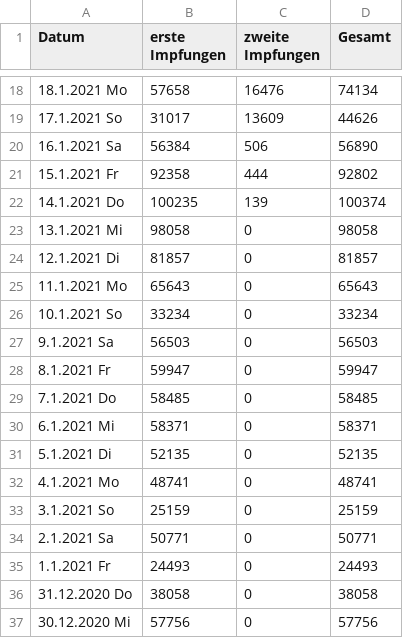
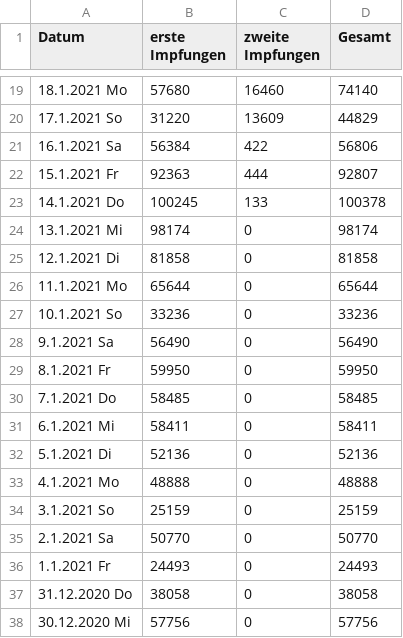
Before and after one commit to JohannesKonings/corona-numbers, a CSV file: _data/Impfquotenmonitoring_cleansed.csv, drawn as a sheet; only a part is shown, gaps mark what is left out; the diff covers the shown part only.

```diff
--- a/_data/Impfquotenmonitoring_cleansed.csv
+++ b/_data/Impfquotenmonitoring_cleansed.csv
@@ -18,18 +19,18 @@ Datum, erste Impfungen, zweite Impfungen, Gesamt
-18.1.2021 Mo,57658,16476,74134
-17.1.2021 So,31017,13609,44626
-16.1.2021 Sa,56384,506,56890
-15.1.2021 Fr,92358,444,92802
-14.1.2021 Do,100235,139,100374
-13.1.2021 Mi,98058,0,98058
-12.1.2021 Di,81857,0,81857
-11.1.2021 Mo,65643,0,65643
-10.1.2021 So,33234,0,33234
-9.1.2021 Sa,56503,0,56503
-8.1.2021 Fr,59947,0,59947
+18.1.2021 Mo,57680,16460,74140
+17.1.2021 So,31220,13609,44829
+16.1.2021 Sa,56384,422,56806
+15.1.2021 Fr,92363,444,92807
+14.1.2021 Do,100245,133,100378
+13.1.2021 Mi,98174,0,98174
+12.1.2021 Di,81858,0,81858
+11.1.2021 Mo,65644,0,65644
+10.1.2021 So,33236,0,33236
+9.1.2021 Sa,56490,0,56490
+8.1.2021 Fr,59950,0,59950
 7.1.2021 Do,58485,0,58485
-6.1.2021 Mi,58371,0,58371
-5.1.2021 Di,52135,0,52135
-4.1.2021 Mo,48741,0,48741
+6.1.2021 Mi,58411,0,58411
+5.1.2021 Di,52136,0,52136
+4.1.2021 Mo,48888,0,48888
 3.1.2021 So,25159,0,25159
-2.1.2021 Sa,50771,0,50771
+2.1.2021 Sa,50770,0,50770
 1.1.2021 Fr,24493,0,24493
```
Also changed, not shown: 1 added row and 48 edited cells elsewhere in this file, 1 other file.
